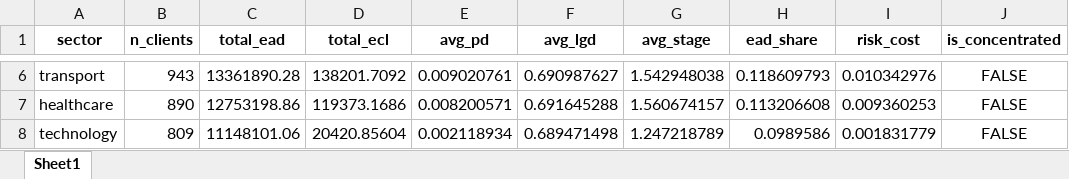
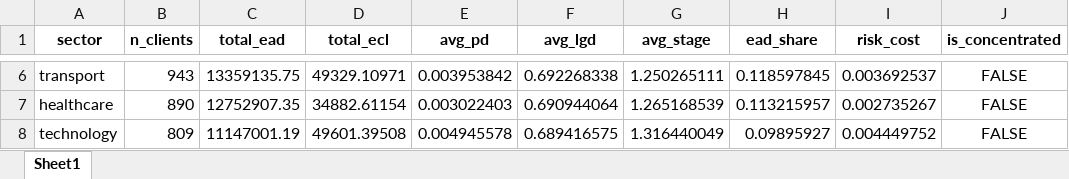
Before and after one commit to otavioafpedro/credit_risk_engine_4966, an Excel workbook: data/outputs/sector_policy.xlsx, sheet Sheet1, drawn as a sheet; only a part is shown, gaps mark what is left out; values as stored, in another font and other column widths than the file's, no borders; the diff covers the shown part only; the diff names each change by its address in the sheet, - before the commit and + after, or states it on an @@ line.

```diff
--- a/data/outputs/sector_policy.xlsx (sheet Sheet1)
+++ b/data/outputs/sector_policy.xlsx (sheet Sheet1)
-C6 (total_ead): 13361890.28
+C6 (total_ead): 13359135.75
-D6 (total_ecl): 138201.7092
+D6 (total_ecl): 49329.10971
-E6 (avg_pd): 0.009020761
+E6 (avg_pd): 0.003953842
-F6 (avg_lgd): 0.690987627
+F6 (avg_lgd): 0.692268338
-G6 (avg_stage): 1.542948038
+G6 (avg_stage): 1.250265111
-H6 (ead_share): 0.118609793
+H6 (ead_share): 0.118597845
-I6 (risk_cost): 0.010342976
+I6 (risk_cost): 0.003692537
-C7 (total_ead): 12753198.86
+C7 (total_ead): 12752907.35
-D7 (total_ecl): 119373.1686
+D7 (total_ecl): 34882.61154
-E7 (avg_pd): 0.008200571
+E7 (avg_pd): 0.003022403
-F7 (avg_lgd): 0.691645288
+F7 (avg_lgd): 0.690944064
-G7 (avg_stage): 1.560674157
+G7 (avg_stage): 1.265168539
-H7 (ead_share): 0.113206608
+H7 (ead_share): 0.113215957
-I7 (risk_cost): 0.009360253
+I7 (risk_cost): 0.002735267
-C8 (total_ead): 11148101.06
+C8 (total_ead): 11147001.19
-D8 (total_ecl): 20420.85604
+D8 (total_ecl): 49601.39508
-E8 (avg_pd): 0.002118934
+E8 (avg_pd): 0.004945578
-F8 (avg_lgd): 0.689471498
+F8 (avg_lgd): 0.689416575
-G8 (avg_stage): 1.247218789
+G8 (avg_stage): 1.316440049
-H8 (ead_share): 0.0989586
+H8 (ead_share): 0.09895927
-I8 (risk_cost): 0.001831779
+I8 (risk_cost): 0.004449752
```
Also changed, not shown: 28 edited cells elsewhere in this sheet, data/outputs/pd_calibration_table.xlsx, data/outputs/scenario_summary.xlsx, 17 other files.
